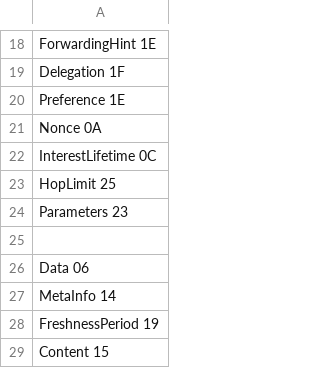
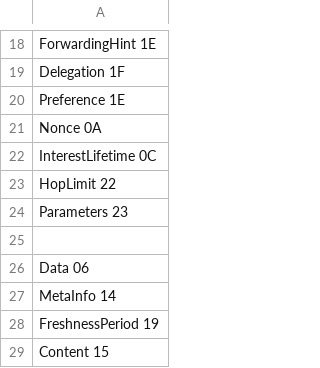
Before and after one commit to usnistgov/ndn-dpdk, a TSV file: ndn/tlv-type.tsv, drawn as a sheet; only a part is shown, gaps mark what is left out.

Commit message:
ndn: change TT_HopLimit to 0x22

```diff
--- a/ndn/tlv-type.tsv
+++ b/ndn/tlv-type.tsv
@@ -22,3 +22,3 @@ Nonce 0A
 InterestLifetime 0C
-HopLimit 25
+HopLimit 22
 Parameters 23
```
Also changed, not shown: 1 other file.
